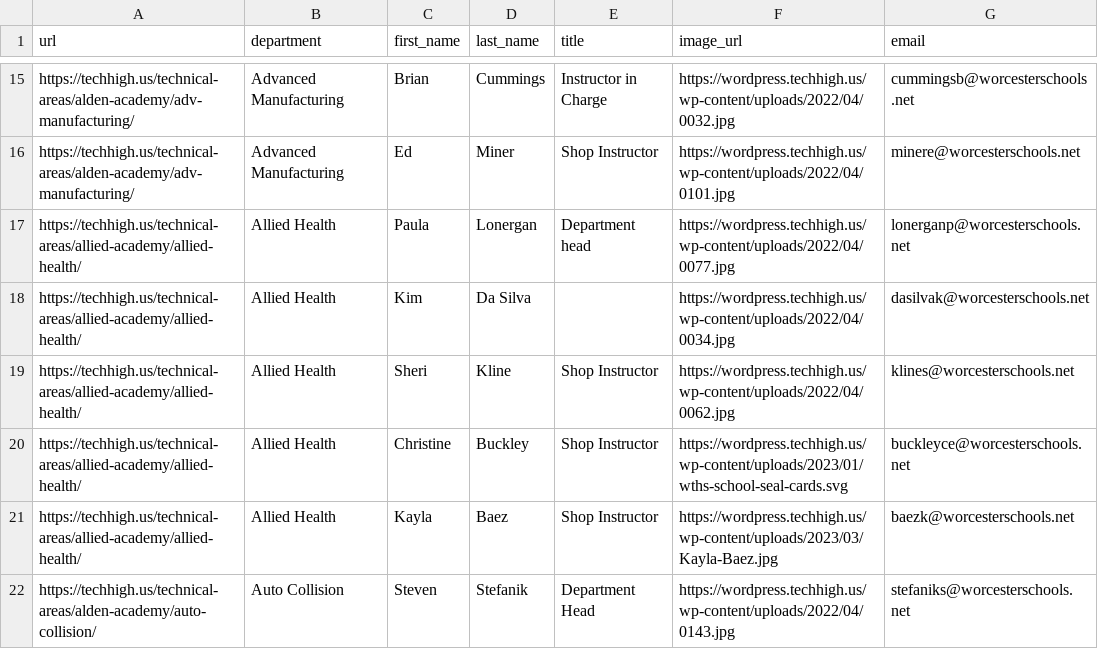
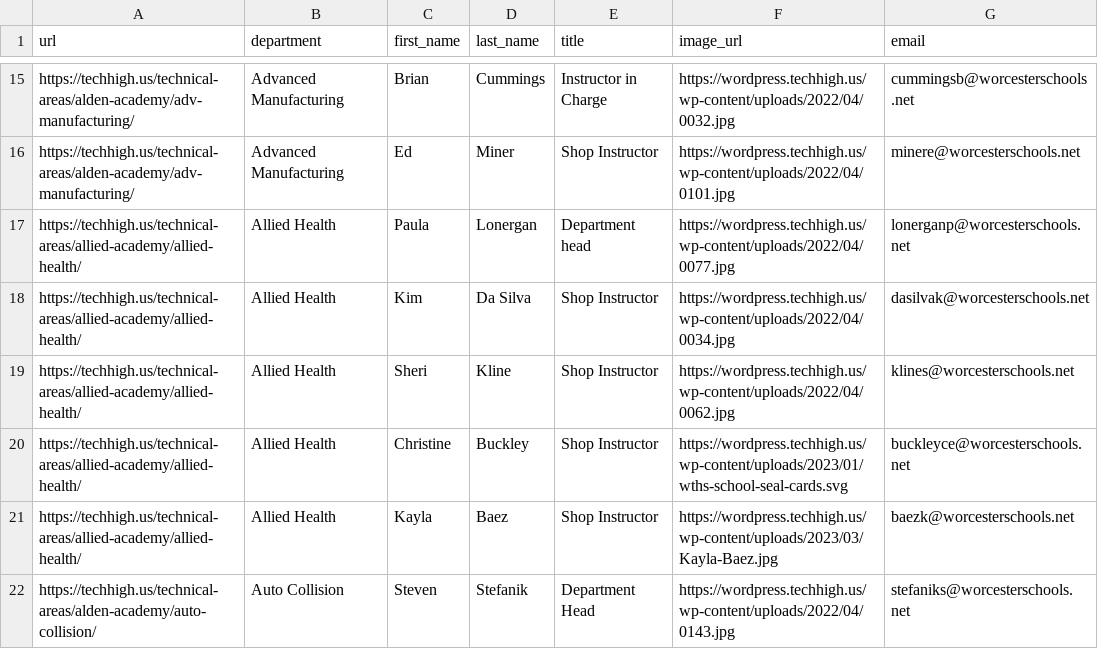
Before and after one commit to worcestertechnicalhighschool/techhigh.us, a CSV file: _data/faculty.csv, drawn as a sheet; only a part is shown, gaps mark what is left out.

```diff
--- a/_data/faculty.csv
+++ b/_data/faculty.csv
@@ -17,3 +17,3 @@ https://techhigh.us/technical-areas/alden-academy/adv-manufacturing/,Advanced Ma
 https://techhigh.us/technical-areas/allied-academy/allied-health/,Allied Health,Paula,Lonergan,Department head,https://wordpress.techhigh.us/wp-content/uploads/2022/04/0077.jpg,lonerganp@worcesterschools.net
-https://techhigh.us/technical-areas/allied-academy/allied-health/,Allied Health,Kim ,Da Silva,,https://wordpress.techhigh.us/wp-content/uploads/2022/04/0034.jpg,dasilvak@worcesterschools.net
+https://techhigh.us/technical-areas/allied-academy/allied-health/,Allied Health,Kim ,Da Silva,Shop Instructor,https://wordpress.techhigh.us/wp-content/uploads/2022/04/0034.jpg,dasilvak@worcesterschools.net
 https://techhigh.us/technical-areas/allied-academy/allied-health/,Allied Health,Sheri,Kline,Shop Instructor,https://wordpress.techhigh.us/wp-content/uploads/2022/04/0062.jpg,klines@worcesterschools.net
```
Also changed, not shown: 2 other files.
